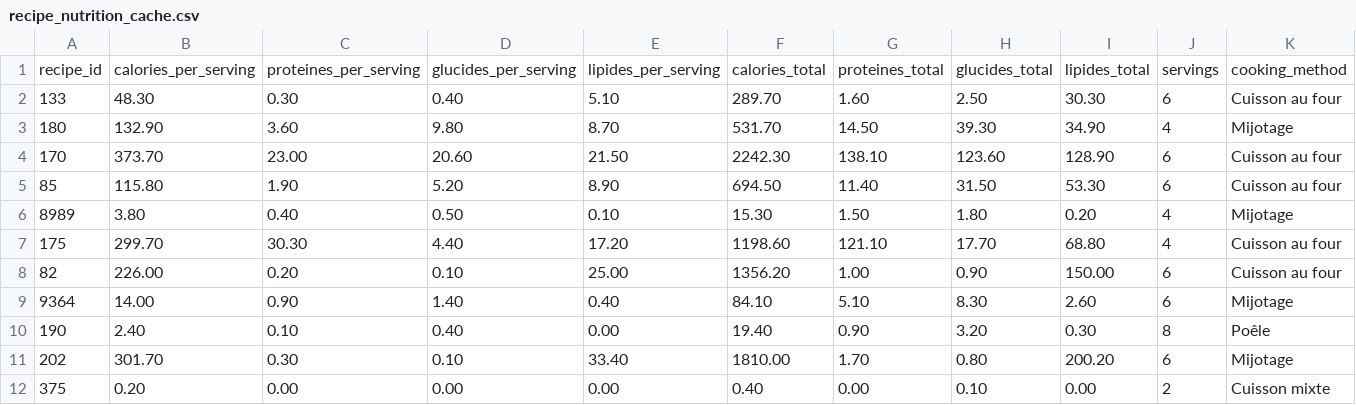
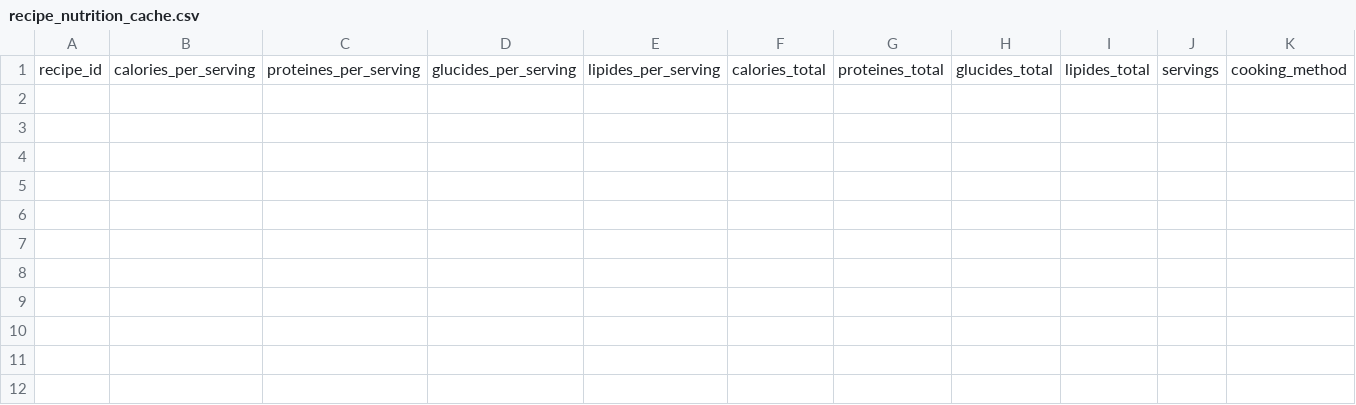
Before and after one commit to MiyasaKi09/garde-manger-app, a CSV file: supabase/exports/latest/csv/recipe_nutrition_cache.csv, drawn as a sheet; only a part is shown; rows hold the shown columns only; the diff names each change by its address in the sheet, - before the commit and + after, or states it on an @@ line.

```diff
--- a/supabase/exports/latest/csv/recipe_nutrition_cache.csv
+++ b/supabase/exports/latest/csv/recipe_nutrition_cache.csv
-row 2: 133 | 48.30 | 0.30 | 0.40 | 5.10 | 289.70 | 1.60 | 2.50 | 30.30 | 6 | Cuisson au four
-row 3: 180 | 132.90 | 3.60 | 9.80 | 8.70 | 531.70 | 14.50 | 39.30 | 34.90 | 4 | Mijotage
-row 4: 170 | 373.70 | 23.00 | 20.60 | 21.50 | 2242.30 | 138.10 | 123.60 | 128.90 | 6 | Cuisson au four
-row 5: 85 | 115.80 | 1.90 | 5.20 | 8.90 | 694.50 | 11.40 | 31.50 | 53.30 | 6 | Cuisson au four
-row 6: 8989 | 3.80 | 0.40 | 0.50 | 0.10 | 15.30 | 1.50 | 1.80 | 0.20 | 4 | Mijotage
-row 7: 175 | 299.70 | 30.30 | 4.40 | 17.20 | 1198.60 | 121.10 | 17.70 | 68.80 | 4 | Cuisson au four
-row 8: 82 | 226.00 | 0.20 | 0.10 | 25.00 | 1356.20 | 1.00 | 0.90 | 150.00 | 6 | Cuisson au four
-row 9: 9364 | 14.00 | 0.90 | 1.40 | 0.40 | 84.10 | 5.10 | 8.30 | 2.60 | 6 | Mijotage
-row 10: 190 | 2.40 | 0.10 | 0.40 | 0.00 | 19.40 | 0.90 | 3.20 | 0.30 | 8 | Poêle
-row 11: 202 | 301.70 | 0.30 | 0.10 | 33.40 | 1810.00 | 1.70 | 0.80 | 200.20 | 6 | Mijotage
-row 12: 375 | 0.20 | 0.00 | 0.00 | 0.00 | 0.40 | 0.00 | 0.10 | 0.00 | 2 | Cuisson mixte
```
Also changed, not shown: supabase/exports/latest/csv/recipe_ingredients.csv, 2 other files.
